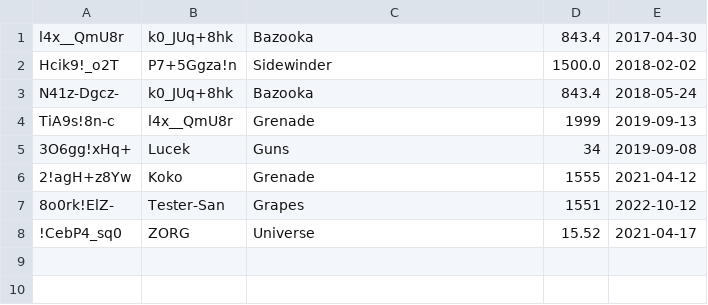
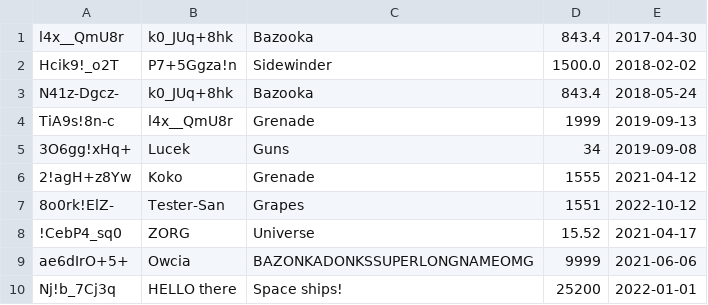
Before and after one commit to Kakulive/erp_project, a CSV file: model/sales/sales.csv, drawn as a sheet.

```diff
--- a/model/sales/sales.csv
+++ b/model/sales/sales.csv
@@ -8 +8,3 @@ TiA9s!8n-c;l4x__QmU8r;Grenade;1999;2019-09-13
 !CebP4_sq0;ZORG;Universe;15.52;2021-04-17
+ae6dIrO+5+;Owcia;BAZONKADONKSSUPERLONGNAMEOMG;9999;2021-06-06
+Nj!b_7Cj3q;HELLO there;Space ships!;25200;2022-01-01
```
Also changed, not shown: 2 other files.
